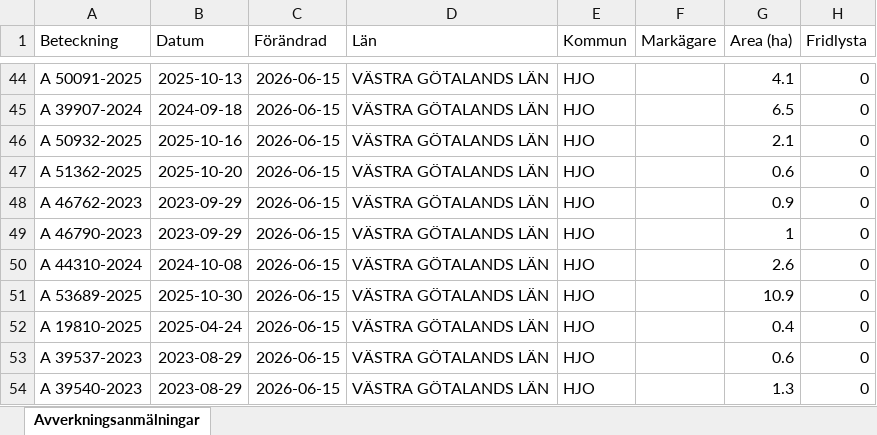
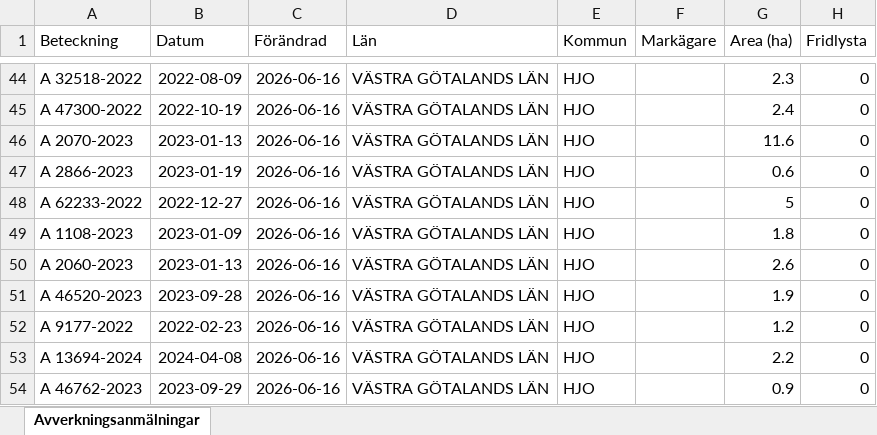
Before and after one commit to klasma/Logging_1497, an Excel workbook: Översikt HJO.xlsx, sheet Avverkningsanmälningar, drawn as a sheet; only a part is shown, gaps mark what is left out; values as stored, in another font and other column widths than the file's, no borders; the diff covers the shown part only; the diff names each change by its address in the sheet, - before the commit and + after, or states it on an @@ line.

```diff
--- a/Översikt HJO.xlsx (sheet Avverkningsanmälningar)
+++ b/Översikt HJO.xlsx (sheet Avverkningsanmälningar)
-A44 (Beteckning): A 50091-2025
+A44 (Beteckning): A 32518-2022
-B44 (Datum): 2025-10-13
+B44 (Datum): 2022-08-09
-C44:C54 (Förändrad): 2026-06-15
+C44:C54 (Förändrad): 2026-06-16
-G44 (Area (ha)): 4.1
+G44 (Area (ha)): 2.3
-A45 (Beteckning): A 39907-2024
+A45 (Beteckning): A 47300-2022
-B45 (Datum): 2024-09-18
+B45 (Datum): 2022-10-19
-G45 (Area (ha)): 6.5
+G45 (Area (ha)): 2.4
-A46 (Beteckning): A 50932-2025
+A46 (Beteckning): A 2070-2023
-B46 (Datum): 2025-10-16
+B46 (Datum): 2023-01-13
-G46 (Area (ha)): 2.1
+G46 (Area (ha)): 11.6
-A47 (Beteckning): A 51362-2025
+A47 (Beteckning): A 2866-2023
-B47 (Datum): 2025-10-20
+B47 (Datum): 2023-01-19
-A48 (Beteckning): A 46762-2023
+A48 (Beteckning): A 62233-2022
-B48 (Datum): 2023-09-29
+B48 (Datum): 2022-12-27
-G48 (Area (ha)): 0.9
+G48 (Area (ha)): 5
-A49 (Beteckning): A 46790-2023
+A49 (Beteckning): A 1108-2023
-B49 (Datum): 2023-09-29
+B49 (Datum): 2023-01-09
-G49 (Area (ha)): 1
+G49 (Area (ha)): 1.8
-A50 (Beteckning): A 44310-2024
+A50 (Beteckning): A 2060-2023
-B50 (Datum): 2024-10-08
+B50 (Datum): 2023-01-13
-A51 (Beteckning): A 53689-2025
+A51 (Beteckning): A 46520-2023
-B51 (Datum): 2025-10-30
+B51 (Datum): 2023-09-28
-G51 (Area (ha)): 10.9
+G51 (Area (ha)): 1.9
-A52 (Beteckning): A 19810-2025
+A52 (Beteckning): A 9177-2022
-B52 (Datum): 2025-04-24
+B52 (Datum): 2022-02-23
-G52 (Area (ha)): 0.4
+G52 (Area (ha)): 1.2
-A53 (Beteckning): A 39537-2023
+A53 (Beteckning): A 13694-2024
-B53 (Datum): 2023-08-29
+B53 (Datum): 2024-04-08
-G53 (Area (ha)): 0.6
+G53 (Area (ha)): 2.2
-A54 (Beteckning): A 39540-2023
+A54 (Beteckning): A 46762-2023
-B54 (Datum): 2023-08-29
+B54 (Datum): 2023-09-29
-G54 (Area (ha)): 1.3
+G54 (Area (ha)): 0.9
```
Also changed, not shown: 491 edited cells elsewhere in this sheet, artfynd/A 10014-2025 artfynd.xlsx, artfynd/A 26270-2024 artfynd.xlsx, 14 other files.
